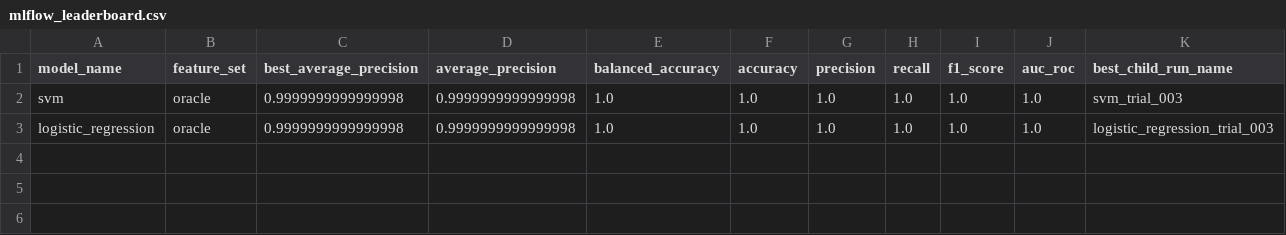
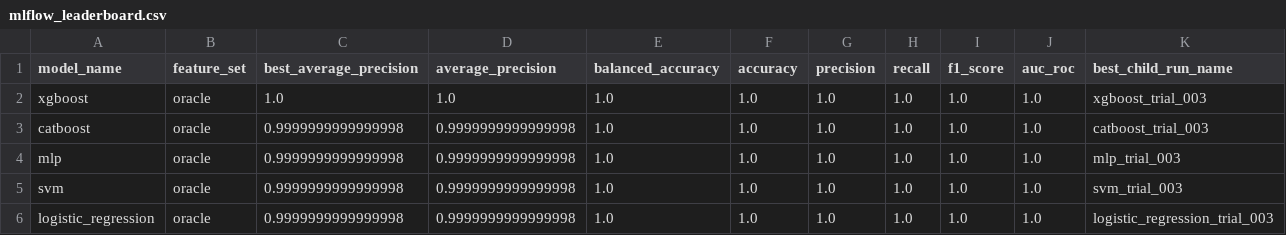
Before and after one commit to JunKIM2603a/paper_ajou_dev, a CSV file: artifacts/tabular/mlflow_leaderboard.csv, drawn as a sheet.

Commit message:
AI eda 한 결과로, tabular /image(full-fine-turning 지향) model baseline 시험

```diff
--- a/artifacts/tabular/mlflow_leaderboard.csv
+++ b/artifacts/tabular/mlflow_leaderboard.csv
@@ -1,2 +1,5 @@
 model_name,feature_set,best_average_precision,average_precision,balanced_accuracy,accuracy,precision,recall,f1_score,auc_roc,best_child_run_name
+xgboost,oracle,1.0,1.0,1.0,1.0,1.0,1.0,1.0,1.0,xgboost_trial_003
+catboost,oracle,0.9999999999999998,0.9999999999999998,1.0,1.0,1.0,1.0,1.0,1.0,catboost_trial_003
+mlp,oracle,0.9999999999999998,0.9999999999999998,1.0,1.0,1.0,1.0,1.0,1.0,mlp_trial_003
 svm,oracle,0.9999999999999998,0.9999999999999998,1.0,1.0,1.0,1.0,1.0,1.0,svm_trial_003
```
Also changed, not shown: 39 other files.
